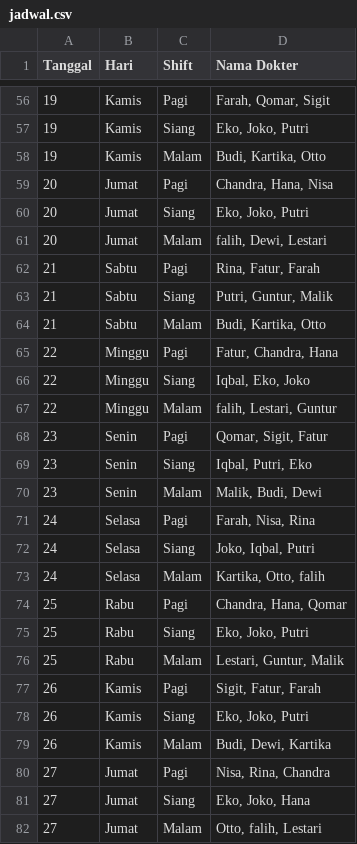
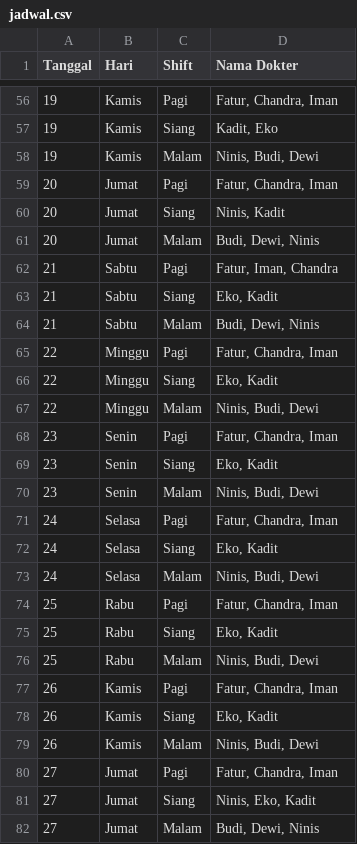
Before and after one commit to falihrosyidi/TubesPMP-Kelompok6, a CSV file: jadwal.csv, drawn as a sheet; only a part is shown, gaps mark what is left out; the diff covers the shown part only.

Commit message:
-fix minimal dokter

```diff
--- a/jadwal.csv
+++ b/jadwal.csv
@@ -56,27 +56,27 @@ Tanggal;Hari;Shift;Nama Dokter
-19;Kamis;Pagi;Farah, Qomar, Sigit
-19;Kamis;Siang;Eko, Joko, Putri
-19;Kamis;Malam;Budi, Kartika, Otto
-20;Jumat;Pagi;Chandra, Hana, Nisa
-20;Jumat;Siang;Eko, Joko, Putri
-20;Jumat;Malam;falih, Dewi, Lestari
-21;Sabtu;Pagi;Rina, Fatur, Farah
-21;Sabtu;Siang;Putri, Guntur, Malik
-21;Sabtu;Malam;Budi, Kartika, Otto
-22;Minggu;Pagi;Fatur, Chandra, Hana
-22;Minggu;Siang;Iqbal, Eko, Joko
-22;Minggu;Malam;falih, Lestari, Guntur
-23;Senin;Pagi;Qomar, Sigit, Fatur
-23;Senin;Siang;Iqbal, Putri, Eko
-23;Senin;Malam;Malik, Budi, Dewi
-24;Selasa;Pagi;Farah, Nisa, Rina
-24;Selasa;Siang;Joko, Iqbal, Putri
-24;Selasa;Malam;Kartika, Otto, falih
-25;Rabu;Pagi;Chandra, Hana, Qomar
-25;Rabu;Siang;Eko, Joko, Putri
-25;Rabu;Malam;Lestari, Guntur, Malik
-26;Kamis;Pagi;Sigit, Fatur, Farah
-26;Kamis;Siang;Eko, Joko, Putri
-26;Kamis;Malam;Budi, Dewi, Kartika
-27;Jumat;Pagi;Nisa, Rina, Chandra
-27;Jumat;Siang;Eko, Joko, Hana
-27;Jumat;Malam;Otto, falih, Lestari
+19;Kamis;Pagi;Fatur, Chandra, Iman
+19;Kamis;Siang;Kadit, Eko
+19;Kamis;Malam;Ninis, Budi, Dewi
+20;Jumat;Pagi;Fatur, Chandra, Iman
+20;Jumat;Siang;Ninis, Kadit
+20;Jumat;Malam;Budi, Dewi, Ninis
+21;Sabtu;Pagi;Fatur, Iman, Chandra
+21;Sabtu;Siang;Eko, Kadit
+21;Sabtu;Malam;Budi, Dewi, Ninis
+22;Minggu;Pagi;Fatur, Chandra, Iman
+22;Minggu;Siang;Eko, Kadit
+22;Minggu;Malam;Ninis, Budi, Dewi
+23;Senin;Pagi;Fatur, Chandra, Iman
+23;Senin;Siang;Eko, Kadit
+23;Senin;Malam;Ninis, Budi, Dewi
+24;Selasa;Pagi;Fatur, Chandra, Iman
+24;Selasa;Siang;Eko, Kadit
+24;Selasa;Malam;Ninis, Budi, Dewi
+25;Rabu;Pagi;Fatur, Chandra, Iman
+25;Rabu;Siang;Eko, Kadit
+25;Rabu;Malam;Ninis, Budi, Dewi
+26;Kamis;Pagi;Fatur, Chandra, Iman
+26;Kamis;Siang;Eko, Kadit
+26;Kamis;Malam;Ninis, Budi, Dewi
+27;Jumat;Pagi;Fatur, Chandra, Iman
+27;Jumat;Siang;Ninis, Eko, Kadit
+27;Jumat;Malam;Budi, Dewi, Ninis
```
Also changed, not shown: 63 edited cells elsewhere in this file, 3 other files.
